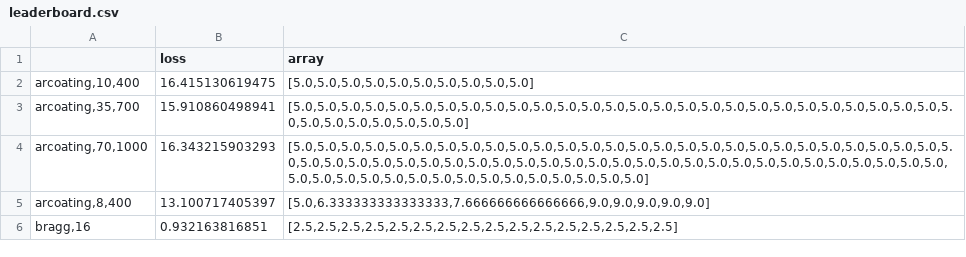
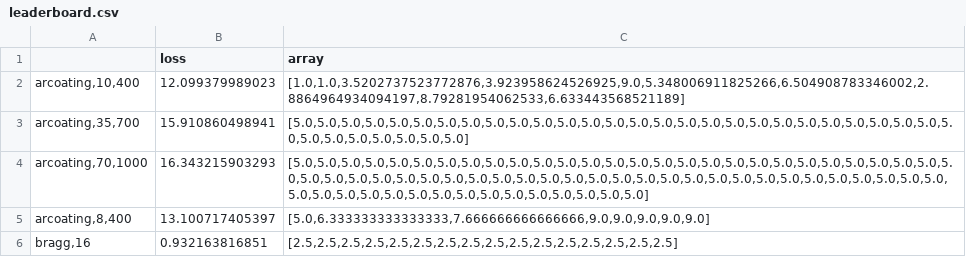
Before and after one commit to facebookresearch/nevergrad, a CSV file: nevergrad/functions/leaderboard.csv, drawn as a sheet; only a part is shown; the diff covers the shown part only.

Commit message:
new leaderboard

```diff
--- a/nevergrad/functions/leaderboard.csv
+++ b/nevergrad/functions/leaderboard.csv
@@ -1,3 +1,3 @@
 ,loss,array
-"arcoating,10,400",16.415130619475,"[5.0,5.0,5.0,5.0,5.0,5.0,5.0,5.0,5.0,5.0]"
+"arcoating,10,400",12.099379989023,"[1.0,1.0,3.5202737523772876,3.923958624526925,9.0,5.348006911825266,6.504908783346002,2.8864964934094197,8.79281954062533,6.633443568521189]"
 "arcoating,35,700",15.910860498941,"[5.0,5.0,5.0,5.0,5.0,5.0,5.0,5.0,5.0,5.0,5.0,5.0,5.0,5.0,5.0,5.0,5.0,5.0,5.0,5.0,5.0,5.0,5.0,5.0,5.0,5.0,5.0,5.0,5.0,5.0,5.0,5.0,5.0,5.0,5.0]"
```
Also changed, not shown: 2 edited cells elsewhere in this file.
